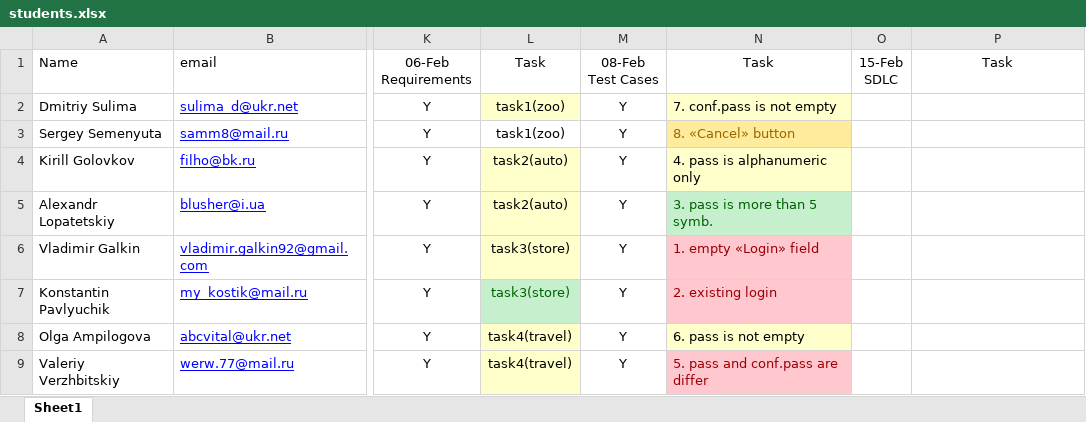
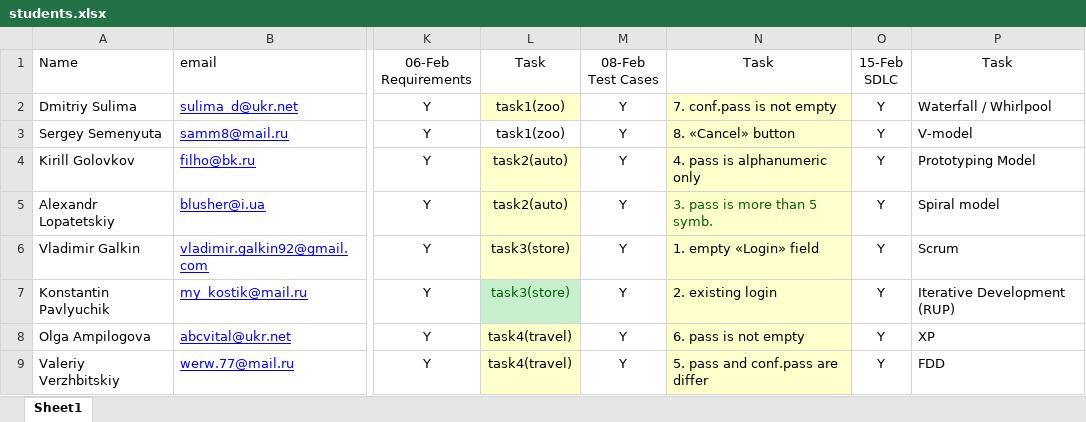
Before and after one commit to BigRacer/swtesting, an Excel workbook: students.xlsx, sheet Sheet1, drawn as a sheet; only a part is shown, gaps mark what is left out; values as stored, in another font and other column widths than the file's, no borders; the diff names each change by its address in the sheet, - before the commit and + after, or states it on an @@ line.

```diff
--- a/students.xlsx (sheet Sheet1)
+++ b/students.xlsx (sheet Sheet1)
-O2:O9 (15-Feb SDLC): (empty)
+O2:O9 (15-Feb SDLC): Y
-P2 (Task): (empty)
+P2 (Task): Waterfall / Whirlpool
@@ N3 fill: #FFEB9C → #FFFFCC, text colour: #9C6500 → black @@
-P3 (Task): (empty)
+P3 (Task): V-model
-P4 (Task): (empty)
+P4 (Task): Prototyping Model
-N5 fill: #C6EFCE
+N5 fill: #FFFFCC
-P5 (Task): (empty)
+P5 (Task): Spiral model
@@ N6:N7 fill: #FFC7CE → #FFFFCC, text colour: #9C0006 → black @@
-P6 (Task): (empty)
+P6 (Task): Scrum
-P7 (Task): (empty)
+P7 (Task): Iterative Development (RUP)
-P8 (Task): (empty)
+P8 (Task): XP
@@ N9 fill: #FFC7CE → #FFFFCC, text colour: #9C0006 → black @@
-P9 (Task): (empty)
+P9 (Task): FDD
```
